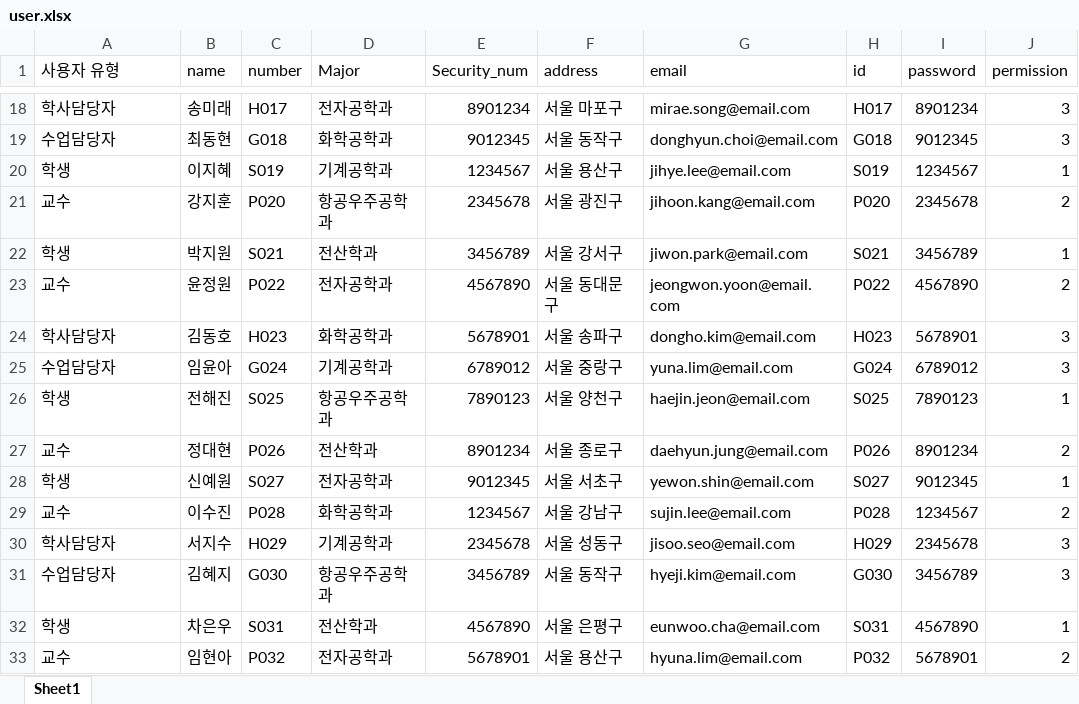
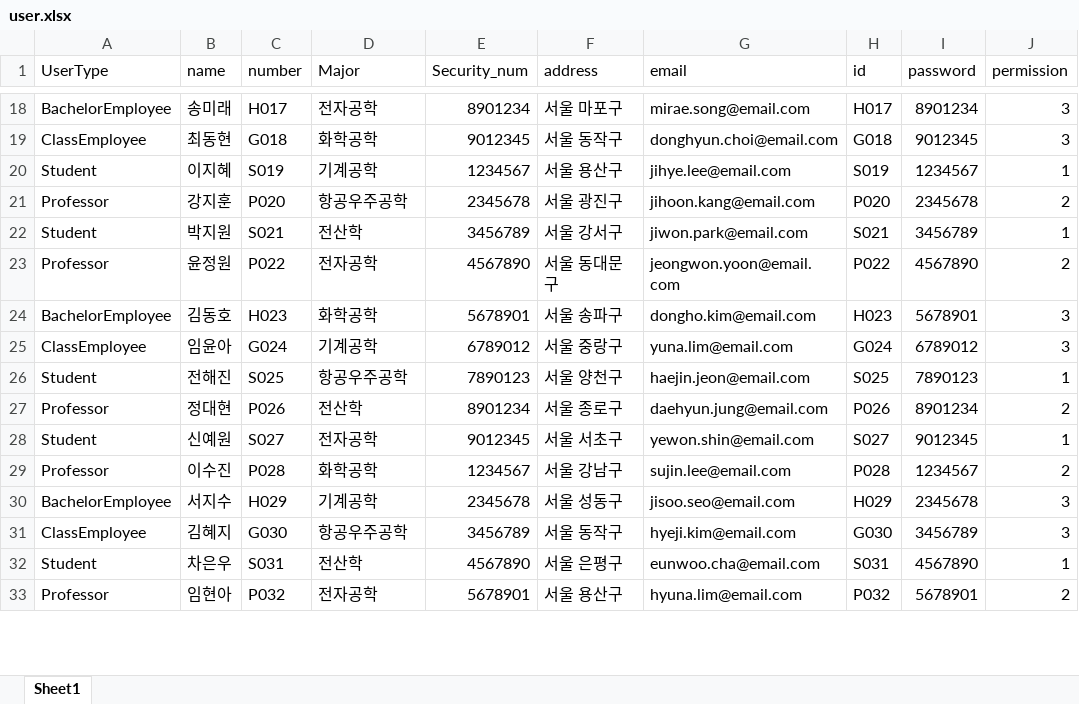
Before and after one commit to jechan4494/SIS.project, an Excel workbook: user.xlsx, sheet Sheet1, drawn as a sheet; only a part is shown, gaps mark what is left out; values as stored, in another font and other column widths than the file's, no borders; the diff covers the shown part only; the diff names each change by its address in the sheet, - before the commit and + after, or states it on an @@ line.

```diff
--- a/user.xlsx (sheet Sheet1)
+++ b/user.xlsx (sheet Sheet1)
-A1: 사용자 유형
+A1: UserType
-A18 (UserType): 학사담당자
+A18 (UserType): BachelorEmployee
-D18 (Major): 전자공학과
+D18 (Major): 전자공학
-A19 (UserType): 수업담당자
+A19 (UserType): ClassEmployee
-D19 (Major): 화학공학과
+D19 (Major): 화학공학
-A20 (UserType): 학생
+A20 (UserType): Student
-D20 (Major): 기계공학과
+D20 (Major): 기계공학
-A21 (UserType): 교수
+A21 (UserType): Professor
-D21 (Major): 항공우주공학과
+D21 (Major): 항공우주공학
-A22 (UserType): 학생
+A22 (UserType): Student
-D22 (Major): 전산학과
+D22 (Major): 전산학
-A23 (UserType): 교수
+A23 (UserType): Professor
-D23 (Major): 전자공학과
+D23 (Major): 전자공학
-A24 (UserType): 학사담당자
+A24 (UserType): BachelorEmployee
-D24 (Major): 화학공학과
+D24 (Major): 화학공학
-A25 (UserType): 수업담당자
+A25 (UserType): ClassEmployee
-D25 (Major): 기계공학과
+D25 (Major): 기계공학
-A26 (UserType): 학생
+A26 (UserType): Student
-D26 (Major): 항공우주공학과
+D26 (Major): 항공우주공학
-A27 (UserType): 교수
+A27 (UserType): Professor
-D27 (Major): 전산학과
+D27 (Major): 전산학
-A28 (UserType): 학생
+A28 (UserType): Student
-D28 (Major): 전자공학과
+D28 (Major): 전자공학
-A29 (UserType): 교수
+A29 (UserType): Professor
-D29 (Major): 화학공학과
+D29 (Major): 화학공학
-A30 (UserType): 학사담당자
+A30 (UserType): BachelorEmployee
-D30 (Major): 기계공학과
+D30 (Major): 기계공학
-A31 (UserType): 수업담당자
+A31 (UserType): ClassEmployee
-D31 (Major): 항공우주공학과
+D31 (Major): 항공우주공학
-A32 (UserType): 학생
+A32 (UserType): Student
-D32 (Major): 전산학과
+D32 (Major): 전산학
-A33 (UserType): 교수
+A33 (UserType): Professor
-D33 (Major): 전자공학과
+D33 (Major): 전자공학
```
Also changed, not shown: 58 edited cells elsewhere in this sheet, 1 other file.
